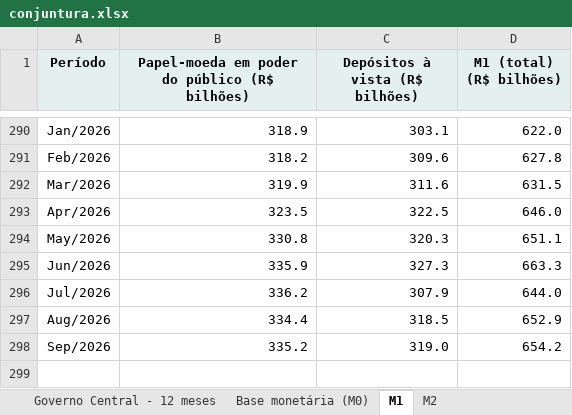
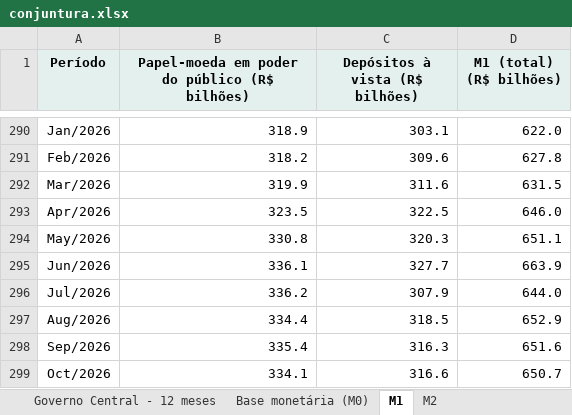
Before and after one commit to FarsulBigData/paineis, an Excel workbook: dados/conjuntura.xlsx, sheet M1, drawn as a sheet; only a part is shown, gaps mark what is left out; values as stored, in another font and other column widths than the file's, no borders; the diff names each change by its address in the sheet, - before the commit and + after, or states it on an @@ line.

```diff
--- a/dados/conjuntura.xlsx (sheet M1)
+++ b/dados/conjuntura.xlsx (sheet M1)
-B295: 335.9
+B295: 336.1
-C295 (Depósitos à vista (R$ bilhões)): 327.3
+C295 (Depósitos à vista (R$ bilhões)): 327.7
-D295 (M1 (total) (R$ bilhões)): 663.3
+D295 (M1 (total) (R$ bilhões)): 663.9
-B298: 335.2
+B298: 335.4
-C298 (Depósitos à vista (R$ bilhões)): 319.0
+C298 (Depósitos à vista (R$ bilhões)): 316.3
-D298 (M1 (total) (R$ bilhões)): 654.2
+D298 (M1 (total) (R$ bilhões)): 651.6
+row 299: Oct/2026 | 334.1 | 316.6 | 650.7
```
Also changed, not shown: sheet M2, sheet Base monetária (M0), sheet Desocupação PNAD, sheet Dólar PTAX, 2 other files.
